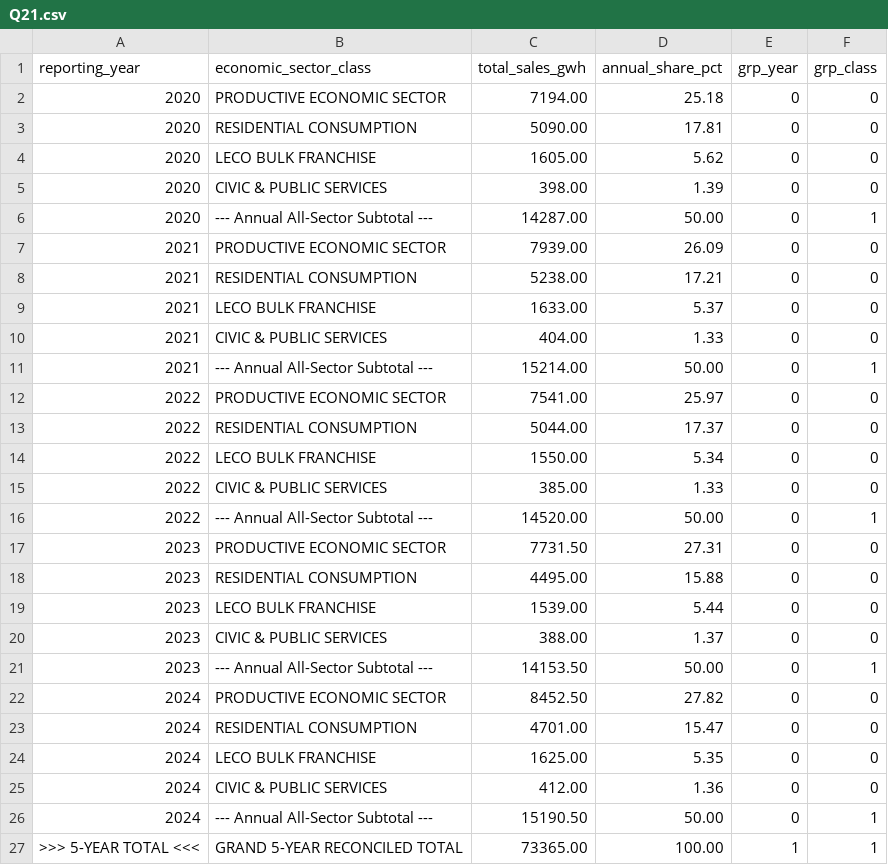
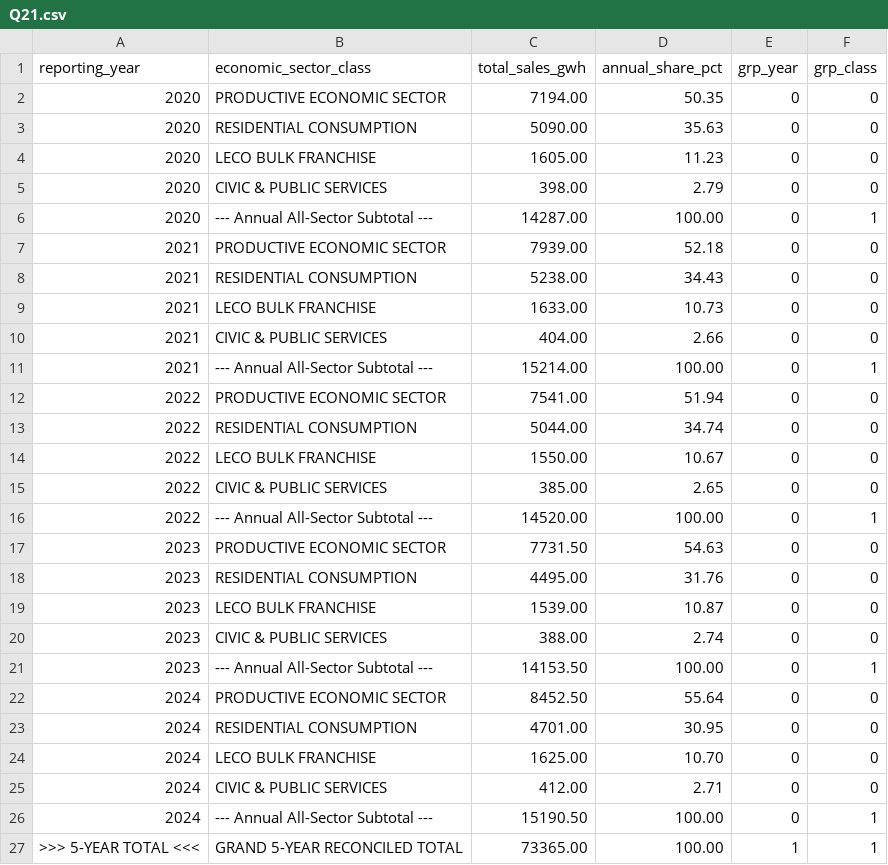
Before and after one commit to HajithMohamed/LankaGrid-Analytics, a CSV file: results/phase3/query-outputs/Q21.csv, drawn as a sheet.

Commit message:
fix(analytics): audit and correct analytical queries, validate CI, and synchronize reports
- Re-engineer Q08 to perform dynamic 15-minute Riemann sum against dw.fact_dispatch_interval
- Correct Q14 empirical correlation bounds (r = 0.0083) and align to Victoria/Mannar nodes
- Format Q16 wind resource correlation dynamically from calculated Pearson r = +0.7143
- Refine Q18 operational delivery status for repowered, overfire, and standby reserve assets
- Fix Q21 50% annual subtotal bug in GROUPING SETS via pre-aggregated base CTEs
- Fix Q23 33.33% grand total bug in GROUPING SETS via pre-aggregated base CTE
- Expand test suite in tests/analytics/ to 37 assertions verifying all corrections
- Harden CI workflow in .github/workflows/ci.yml with tests/analytics and mypy
- Synchronize living documentation and generate Phase 3.1 audit and reconciliation reports

```diff
--- a/results/phase3/query-outputs/Q21.csv
+++ b/results/phase3/query-outputs/Q21.csv
@@ -1,27 +1,27 @@
 reporting_year,economic_sector_class,total_sales_gwh,annual_share_pct,grp_year,grp_class
-2020,PRODUCTIVE ECONOMIC SECTOR,7194.00,25.18,0,0
-2020,RESIDENTIAL CONSUMPTION,5090.00,17.81,0,0
-2020,LECO BULK FRANCHISE,1605.00,5.62,0,0
-2020,CIVIC & PUBLIC SERVICES,398.00,1.39,0,0
-2020,--- Annual All-Sector Subtotal ---,14287.00,50.00,0,1
-2021,PRODUCTIVE ECONOMIC SECTOR,7939.00,26.09,0,0
-2021,RESIDENTIAL CONSUMPTION,5238.00,17.21,0,0
-2021,LECO BULK FRANCHISE,1633.00,5.37,0,0
-2021,CIVIC & PUBLIC SERVICES,404.00,1.33,0,0
-2021,--- Annual All-Sector Subtotal ---,15214.00,50.00,0,1
-2022,PRODUCTIVE ECONOMIC SECTOR,7541.00,25.97,0,0
-2022,RESIDENTIAL CONSUMPTION,5044.00,17.37,0,0
-2022,LECO BULK FRANCHISE,1550.00,5.34,0,0
-2022,CIVIC & PUBLIC SERVICES,385.00,1.33,0,0
-2022,--- Annual All-Sector Subtotal ---,14520.00,50.00,0,1
-2023,PRODUCTIVE ECONOMIC SECTOR,7731.50,27.31,0,0
-2023,RESIDENTIAL CONSUMPTION,4495.00,15.88,0,0
-2023,LECO BULK FRANCHISE,1539.00,5.44,0,0
-2023,CIVIC & PUBLIC SERVICES,388.00,1.37,0,0
-2023,--- Annual All-Sector Subtotal ---,14153.50,50.00,0,1
-2024,PRODUCTIVE ECONOMIC SECTOR,8452.50,27.82,0,0
-2024,RESIDENTIAL CONSUMPTION,4701.00,15.47,0,0
-2024,LECO BULK FRANCHISE,1625.00,5.35,0,0
-2024,CIVIC & PUBLIC SERVICES,412.00,1.36,0,0
-2024,--- Annual All-Sector Subtotal ---,15190.50,50.00,0,1
+2020,PRODUCTIVE ECONOMIC SECTOR,7194.00,50.35,0,0
+2020,RESIDENTIAL CONSUMPTION,5090.00,35.63,0,0
+2020,LECO BULK FRANCHISE,1605.00,11.23,0,0
+2020,CIVIC & PUBLIC SERVICES,398.00,2.79,0,0
+2020,--- Annual All-Sector Subtotal ---,14287.00,100.00,0,1
+2021,PRODUCTIVE ECONOMIC SECTOR,7939.00,52.18,0,0
+2021,RESIDENTIAL CONSUMPTION,5238.00,34.43,0,0
+2021,LECO BULK FRANCHISE,1633.00,10.73,0,0
+2021,CIVIC & PUBLIC SERVICES,404.00,2.66,0,0
+2021,--- Annual All-Sector Subtotal ---,15214.00,100.00,0,1
+2022,PRODUCTIVE ECONOMIC SECTOR,7541.00,51.94,0,0
+2022,RESIDENTIAL CONSUMPTION,5044.00,34.74,0,0
+2022,LECO BULK FRANCHISE,1550.00,10.67,0,0
+2022,CIVIC & PUBLIC SERVICES,385.00,2.65,0,0
+2022,--- Annual All-Sector Subtotal ---,14520.00,100.00,0,1
+2023,PRODUCTIVE ECONOMIC SECTOR,7731.50,54.63,0,0
+2023,RESIDENTIAL CONSUMPTION,4495.00,31.76,0,0
+2023,LECO BULK FRANCHISE,1539.00,10.87,0,0
+2023,CIVIC & PUBLIC SERVICES,388.00,2.74,0,0
+2023,--- Annual All-Sector Subtotal ---,14153.50,100.00,0,1
+2024,PRODUCTIVE ECONOMIC SECTOR,8452.50,55.64,0,0
+2024,RESIDENTIAL CONSUMPTION,4701.00,30.95,0,0
+2024,LECO BULK FRANCHISE,1625.00,10.70,0,0
+2024,CIVIC & PUBLIC SERVICES,412.00,2.71,0,0
+2024,--- Annual All-Sector Subtotal ---,15190.50,100.00,0,1
 >>> 5-YEAR TOTAL <<<,GRAND 5-YEAR RECONCILED TOTAL,73365.00,100.00,1,1
```
Also changed, not shown: results/phase3/query-outputs/Q08.csv, results/phase3/query-outputs/Q16.csv, 31 other files.
